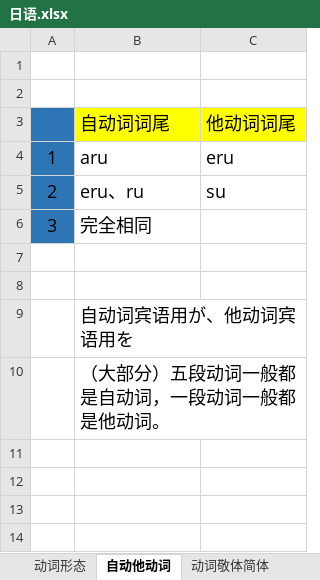
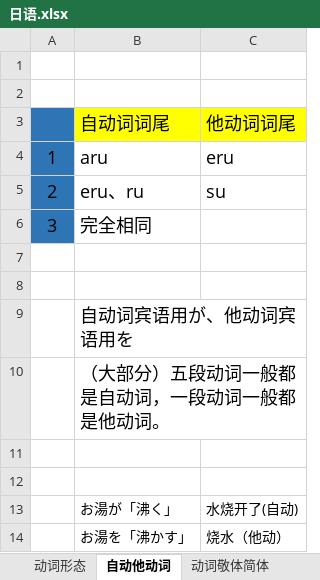
Before and after one commit to SimKon/Documents, an Excel workbook: 日语.xlsx, sheet 自动他动词, drawn as a sheet; values as stored, in another font and other column widths than the file's, no borders; the diff names each change by its address in the sheet, - before the commit and + after, or states it on an @@ line.

Commit message:
自动他动

```diff
--- a/日语.xlsx (sheet 自动他动词)
+++ b/日语.xlsx (sheet 自动他动词)
+row 11: (empty)
+row 12: (empty)
+row 13:  | お湯が「沸く」 | 水烧开了(自动)
+row 14:  | お湯を「沸かす」 | 烧水（他动）
```
